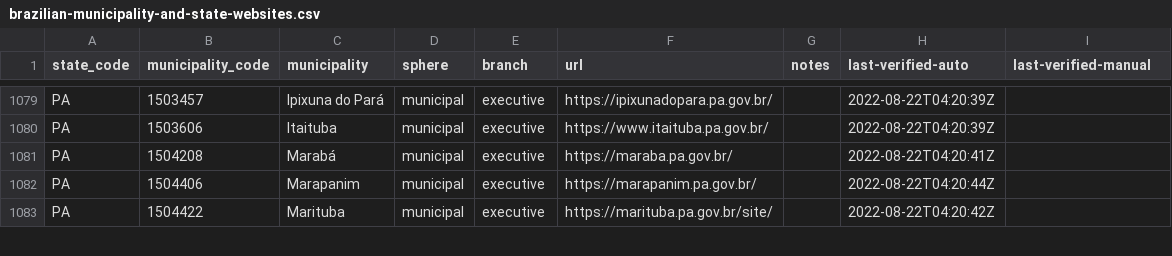
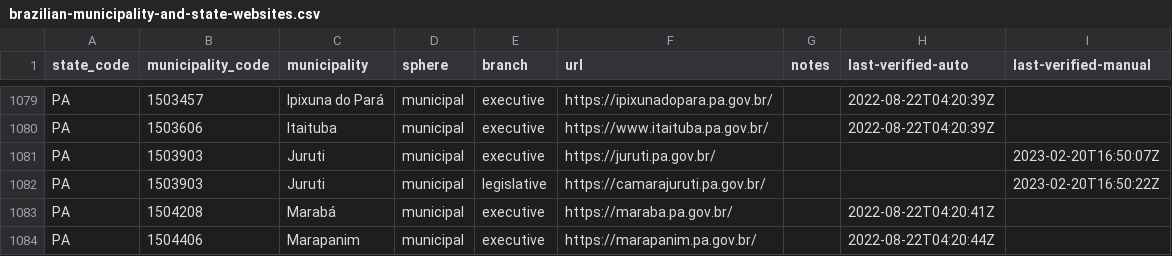
Before and after one commit to augusto-herrmann/transparencia-dados-abertos-brasil, a CSV file: data/valid/brazilian-municipality-and-state-websites.csv, drawn as a sheet; only a part is shown, gaps mark what is left out; the shorter side is filled out with more unchanged rows.

```diff
--- a/data/valid/brazilian-municipality-and-state-websites.csv
+++ b/data/valid/brazilian-municipality-and-state-websites.csv
@@ -1080,2 +1080,4 @@ PA,1503457,Ipixuna do Pará,municipal,executive,https://ipixunadopara.pa.gov.br/
 PA,1503606,Itaituba,municipal,executive,https://www.itaituba.pa.gov.br/,,2022-08-22T04:20:39Z,
+PA,1503903,Juruti,municipal,executive,https://juruti.pa.gov.br/,,,2023-02-20T16:50:07Z
+PA,1503903,Juruti,municipal,legislative,https://camarajuruti.pa.gov.br/,,,2023-02-20T16:50:22Z
 PA,1504208,Marabá,municipal,executive,https://maraba.pa.gov.br/,,2022-08-22T04:20:41Z,
```
Also changed, not shown: data/valid/brazilian-transparency-and-open-data-portals.csv.
